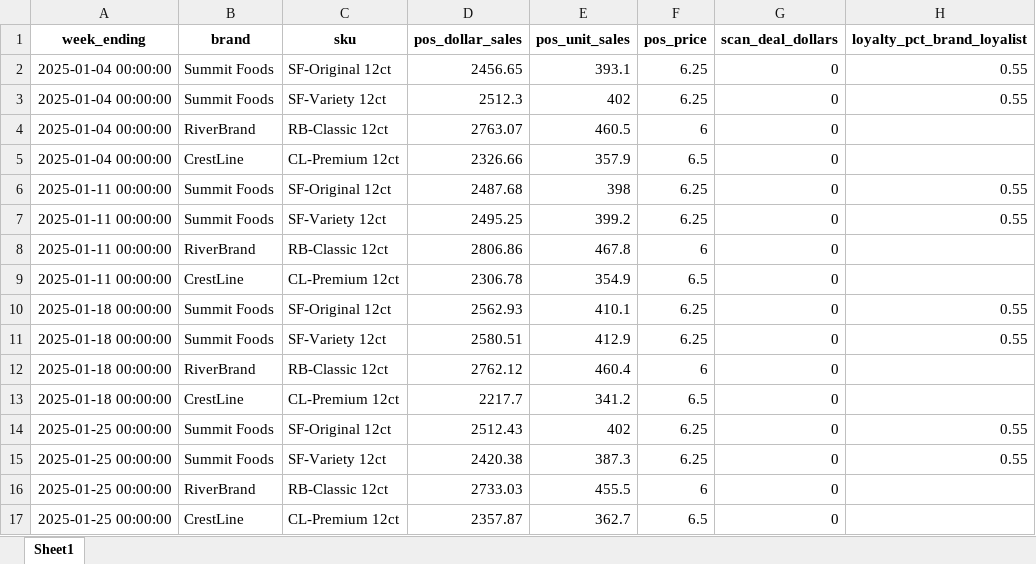
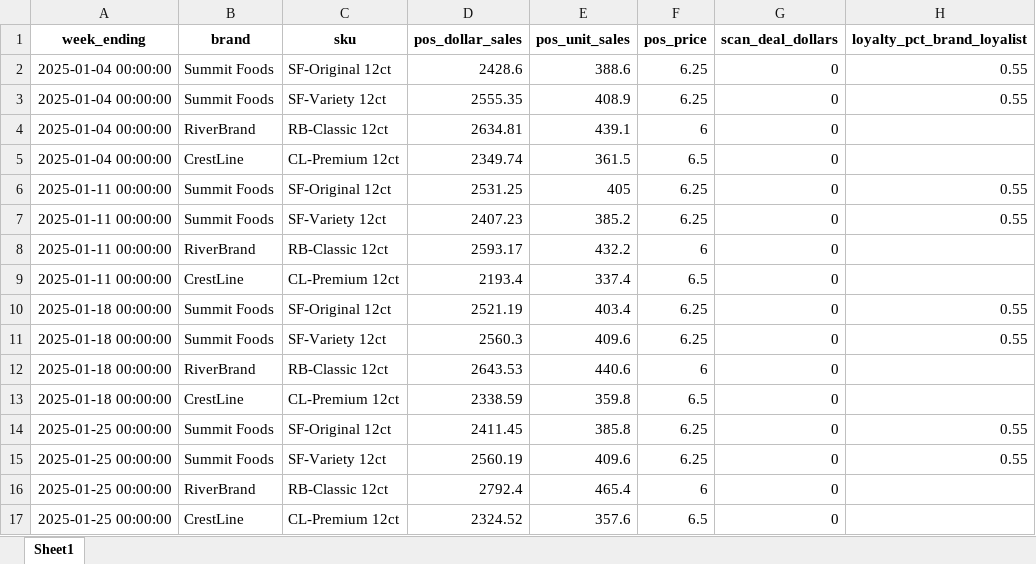
Before and after one commit to owencosans/Stella, an Excel workbook: stella/test_fixtures/inventory_risk/pos_data.xlsx, sheet Sheet1, drawn as a sheet; only a part is shown; values as stored, in another font and other column widths than the file's, no borders; the diff covers the shown part only; the diff names each change by its address in the sheet, - before the commit and + after, or states it on an @@ line.

```diff
--- a/stella/test_fixtures/inventory_risk/pos_data.xlsx (sheet Sheet1)
+++ b/stella/test_fixtures/inventory_risk/pos_data.xlsx (sheet Sheet1)
-D2 (pos_dollar_sales): 2456.65
+D2 (pos_dollar_sales): 2428.6
-E2 (pos_unit_sales): 393.1
+E2 (pos_unit_sales): 388.6
-D3 (pos_dollar_sales): 2512.3
+D3 (pos_dollar_sales): 2555.35
-E3 (pos_unit_sales): 402
+E3 (pos_unit_sales): 408.9
-D4 (pos_dollar_sales): 2763.07
+D4 (pos_dollar_sales): 2634.81
-E4 (pos_unit_sales): 460.5
+E4 (pos_unit_sales): 439.1
-D5 (pos_dollar_sales): 2326.66
+D5 (pos_dollar_sales): 2349.74
-E5 (pos_unit_sales): 357.9
+E5 (pos_unit_sales): 361.5
-D6 (pos_dollar_sales): 2487.68
+D6 (pos_dollar_sales): 2531.25
-E6 (pos_unit_sales): 398
+E6 (pos_unit_sales): 405
-D7 (pos_dollar_sales): 2495.25
+D7 (pos_dollar_sales): 2407.23
-E7 (pos_unit_sales): 399.2
+E7 (pos_unit_sales): 385.2
-D8 (pos_dollar_sales): 2806.86
+D8 (pos_dollar_sales): 2593.17
-E8 (pos_unit_sales): 467.8
+E8 (pos_unit_sales): 432.2
-D9 (pos_dollar_sales): 2306.78
+D9 (pos_dollar_sales): 2193.4
-E9 (pos_unit_sales): 354.9
+E9 (pos_unit_sales): 337.4
-D10 (pos_dollar_sales): 2562.93
+D10 (pos_dollar_sales): 2521.19
-E10 (pos_unit_sales): 410.1
+E10 (pos_unit_sales): 403.4
-D11 (pos_dollar_sales): 2580.51
+D11 (pos_dollar_sales): 2560.3
-E11 (pos_unit_sales): 412.9
+E11 (pos_unit_sales): 409.6
-D12 (pos_dollar_sales): 2762.12
+D12 (pos_dollar_sales): 2643.53
-E12 (pos_unit_sales): 460.4
+E12 (pos_unit_sales): 440.6
-D13 (pos_dollar_sales): 2217.7
+D13 (pos_dollar_sales): 2338.59
-E13 (pos_unit_sales): 341.2
+E13 (pos_unit_sales): 359.8
-D14 (pos_dollar_sales): 2512.43
+D14 (pos_dollar_sales): 2411.45
-E14 (pos_unit_sales): 402
+E14 (pos_unit_sales): 385.8
-D15 (pos_dollar_sales): 2420.38
+D15 (pos_dollar_sales): 2560.19
-E15 (pos_unit_sales): 387.3
+E15 (pos_unit_sales): 409.6
-D16 (pos_dollar_sales): 2733.03
+D16 (pos_dollar_sales): 2792.4
-E16 (pos_unit_sales): 455.5
+E16 (pos_unit_sales): 465.4
-D17 (pos_dollar_sales): 2357.87
+D17 (pos_dollar_sales): 2324.52
-E17 (pos_unit_sales): 362.7
+E17 (pos_unit_sales): 357.6
```
Also changed, not shown: 104 edited cells elsewhere in this sheet, stella/test_fixtures/inventory_risk/iri_data.xlsx, stella/test_fixtures/inventory_risk/stars_data.xlsx, 10 other files.
